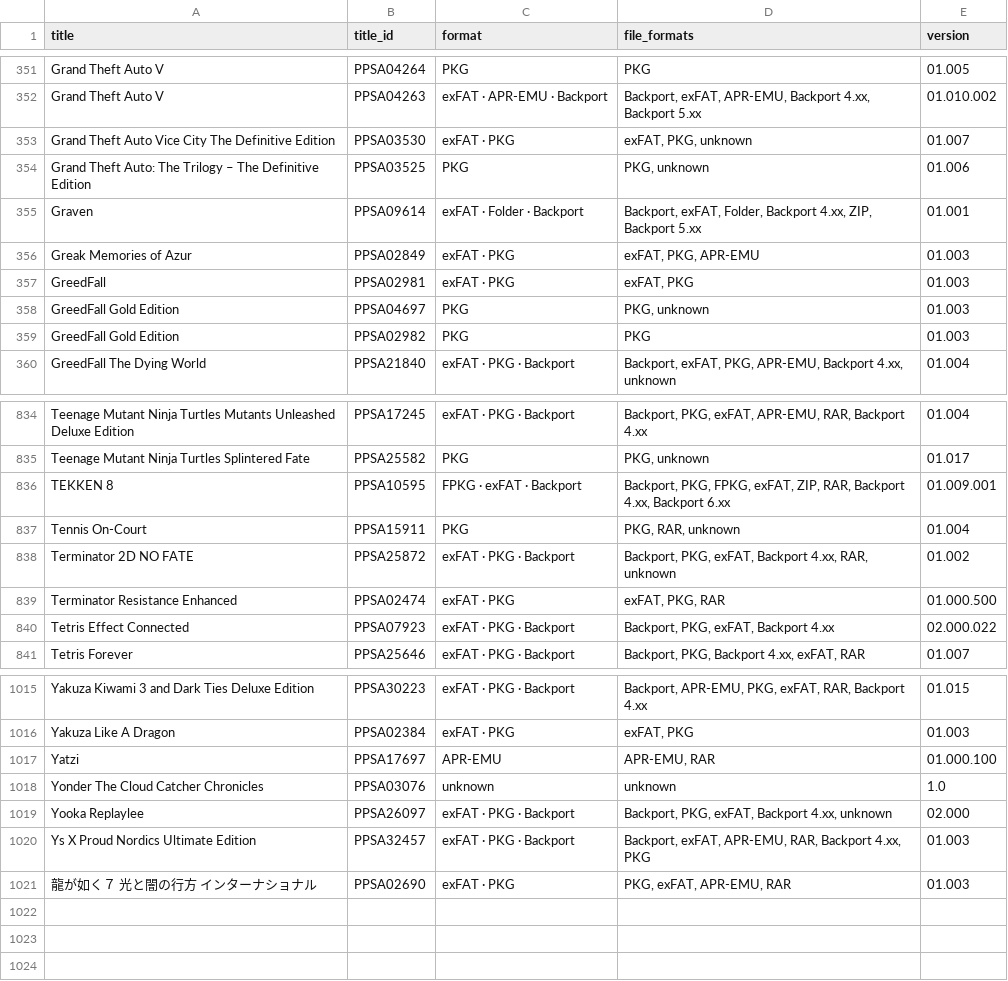
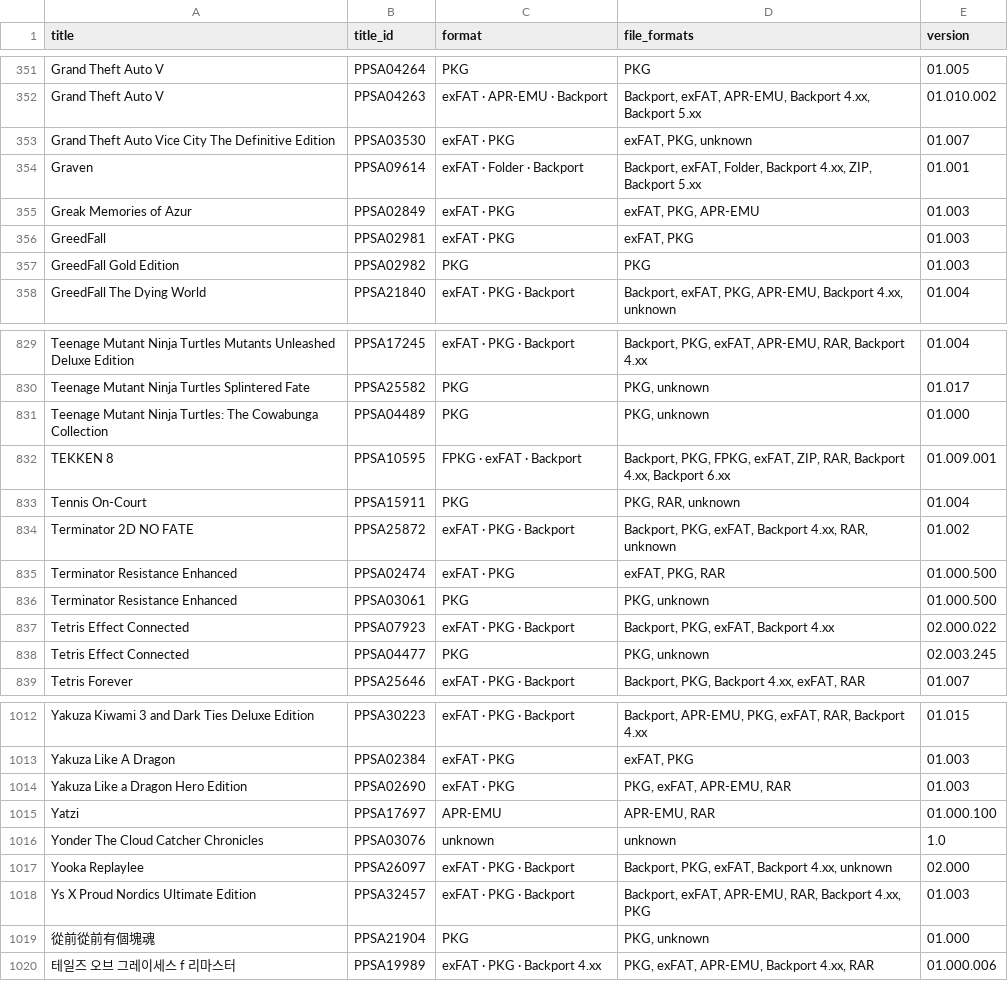
Before and after one commit to Jamzi94/catalog-V2, a CSV file: games-list.csv, drawn as a sheet; only a part is shown, gaps mark what is left out; removed rows and columns are numbered as before the commit, all else as after; the diff covers the shown part only; the diff names each change by its address in the sheet, - before the commit and + after, or states it on an @@ line.

```diff
--- a/games-list.csv
+++ b/games-list.csv
-row 354: Grand Theft Auto: The Trilogy – The Definitive Edition | PPSA03525 | PKG | PKG, unknown | 01.006
-row 358: GreedFall Gold Edition | PPSA04697 | PKG | PKG, unknown | 01.003
+row 831: Teenage Mutant Ninja Turtles: The Cowabunga Collection | PPSA04489 | PKG | PKG, unknown | 01.000
+row 836: Terminator Resistance Enhanced | PPSA03061 | PKG | PKG, unknown | 01.000.500
+row 838: Tetris Effect Connected | PPSA04477 | PKG | PKG, unknown | 02.003.245
+row 1014: Yakuza Like a Dragon Hero Edition | PPSA02690 | exFAT · PKG | PKG, exFAT, APR-EMU, RAR | 01.003
-row 1021: 龍が如く７ 光と闇の行方 インターナショナル | PPSA02690 | exFAT · PKG | PKG, exFAT, APR-EMU, RAR | 01.003
+row 1019: 從前從前有個塊魂 | PPSA21904 | PKG | PKG, unknown | 01.000
+row 1020: 테일즈 오브 그레이세스 f 리마스터 | PPSA19989 | exFAT · PKG · Backport 4.xx | PKG, exFAT, APR-EMU, Backport 4.xx, RAR | 01.000.006
```
Also changed, not shown: 10 added rows, 14 removed rows, 4 moved rows and 9 edited cells elsewhere in this file, 7 other files.
